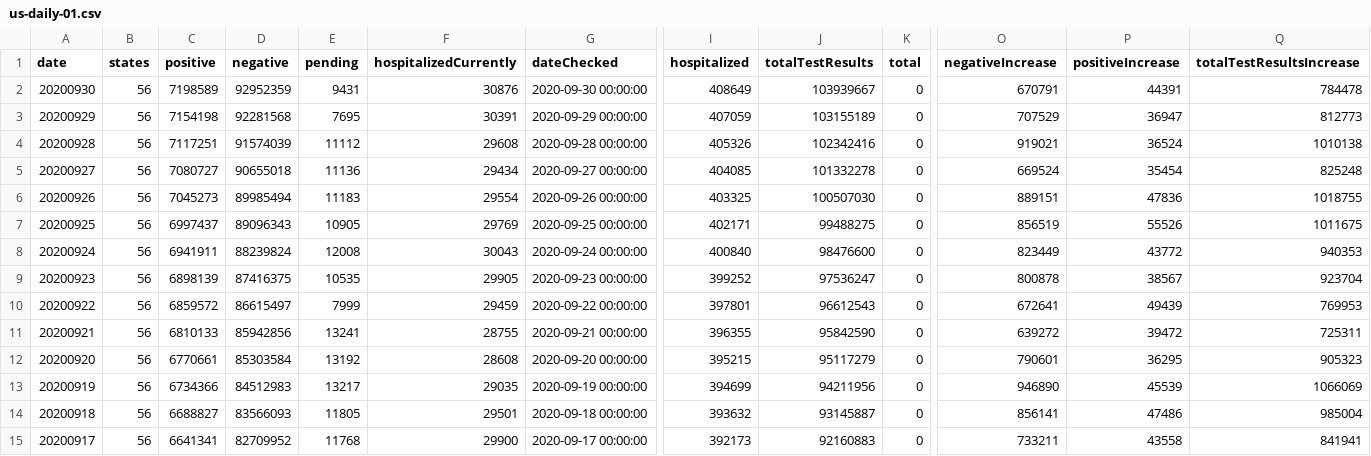
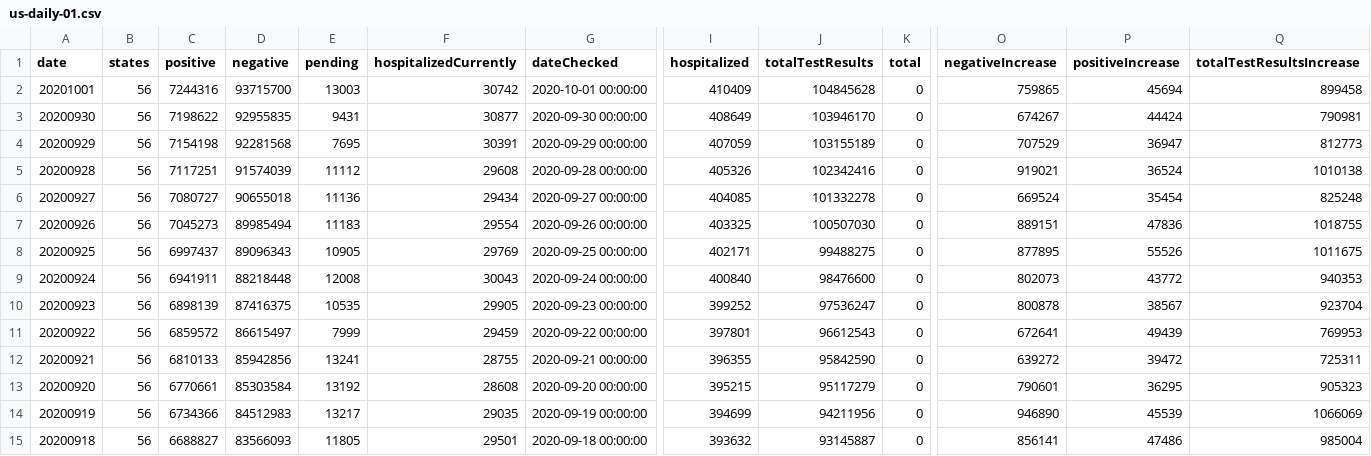
Before and after one commit to danap/ajqvue-covid19-tracking-db, a CSV file: data/us-daily/us-daily-01.csv, drawn as a sheet; only a part is shown, gaps mark what is left out; the shorter side is filled out with more unchanged rows; addresses are those after the commit; rows hold the shown columns only; the diff names each change by its address in the sheet, - before the commit and + after, or states it on an @@ line.

```diff
--- a/data/us-daily/us-daily-01.csv
+++ b/data/us-daily/us-daily-01.csv
+row 2: 20201001 | 56 | 7244316 | 93715700 | 13003 | 30742 | 2020-10-01 00:00:00 | 410409 | 104845628 | 0 | 759865 | 45694 | 899458
-C3 (positive): 7198589
+C3 (positive): 7198622
-D3 (negative): 92952359
+D3 (negative): 92955835
-F3 (hospitalizedCurrently): 30876
+F3 (hospitalizedCurrently): 30877
-J3 (totalTestResults): 103939667
+J3 (totalTestResults): 103946170
-O3 (negativeIncrease): 670791
+O3 (negativeIncrease): 674267
-P3 (positiveIncrease): 44391
+P3 (positiveIncrease): 44424
-Q3 (totalTestResultsIncrease): 784478
+Q3 (totalTestResultsIncrease): 790981
-O8 (negativeIncrease): 856519
+O8 (negativeIncrease): 877895
-D9 (negative): 88239824
+D9 (negative): 88218448
-O9 (negativeIncrease): 823449
+O9 (negativeIncrease): 802073
```
Also changed, not shown: data/us-daily/us-daily.csv, 3 other files.
